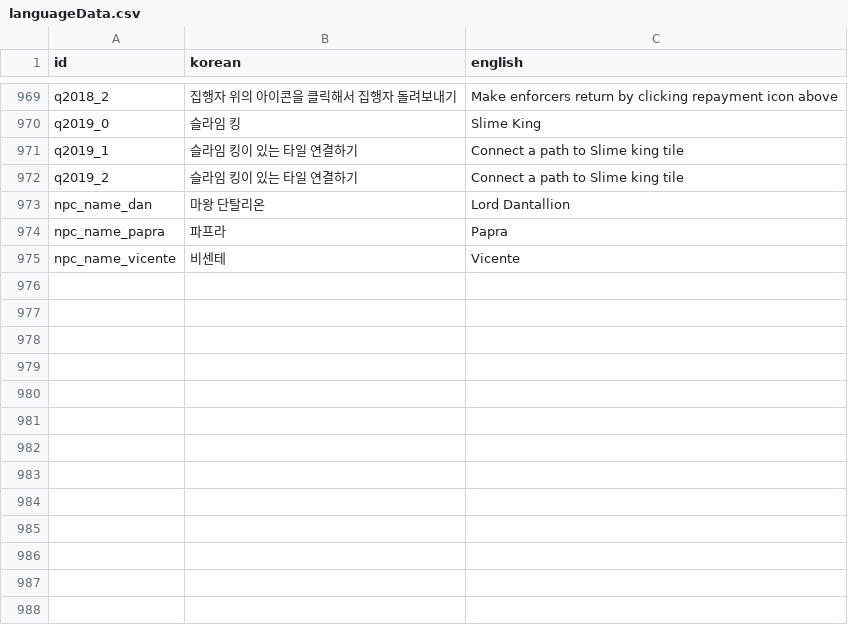
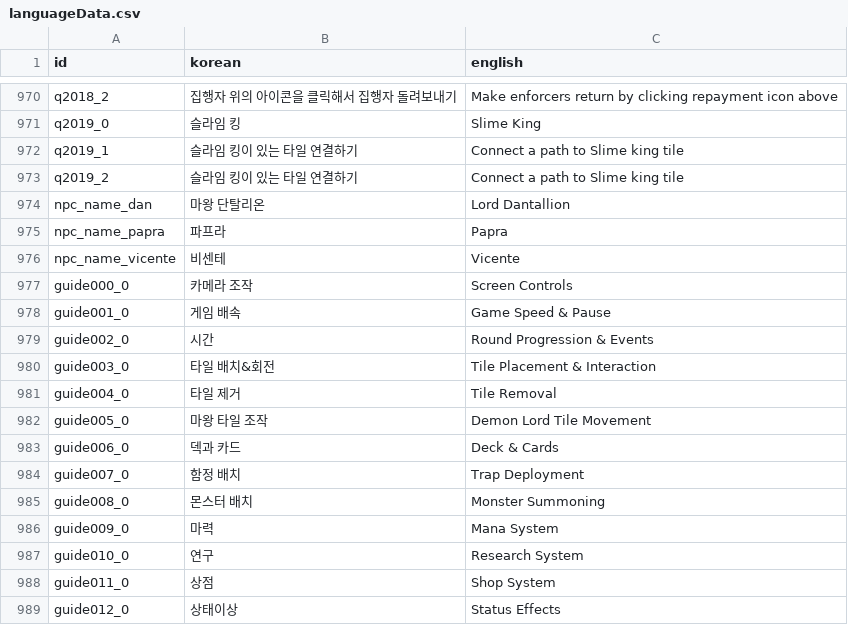
Before and after one commit to kio972/Project_DefenceMaking, a CSV file: Assets/Resources/Data/languageData.csv, drawn as a sheet; only a part is shown, gaps mark what is left out; the diff covers the shown part only.

```diff
--- a/Assets/Resources/Data/languageData.csv
+++ b/Assets/Resources/Data/languageData.csv
@@ -1602 +1603,14 @@ npc_name_papra,파프라,Papra
 npc_name_vicente,비센테,Vicente
+guide000_0,카메라 조작,Screen Controls
+guide001_0,게임 배속,Game Speed & Pause
+guide002_0,시간,Round Progression & Events
+guide003_0,타일 배치&회전,Tile Placement & Interaction
+guide004_0,타일 제거,Tile Removal
+guide005_0,마왕 타일 조작,Demon Lord Tile Movement
+guide006_0,덱과 카드,Deck & Cards
+guide007_0,함정 배치,Trap Deployment
+guide008_0,몬스터 배치,Monster Summoning
+guide009_0,마력,Mana System
+guide010_0,연구,Research System
+guide011_0,상점,Shop System
+guide012_0,상태이상,Status Effects
```
Also changed, not shown: 14 added rows and 10 edited cells elsewhere in this file, Assets/Resources/Data/scriptMalpongsunData.csv, 7 other files.
